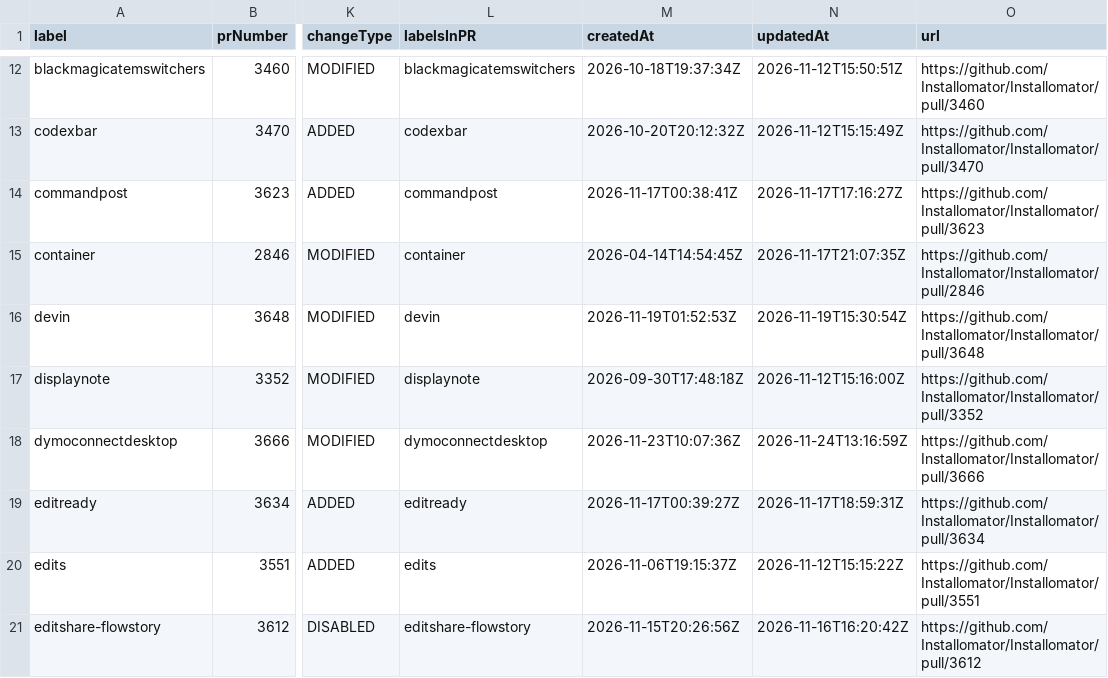
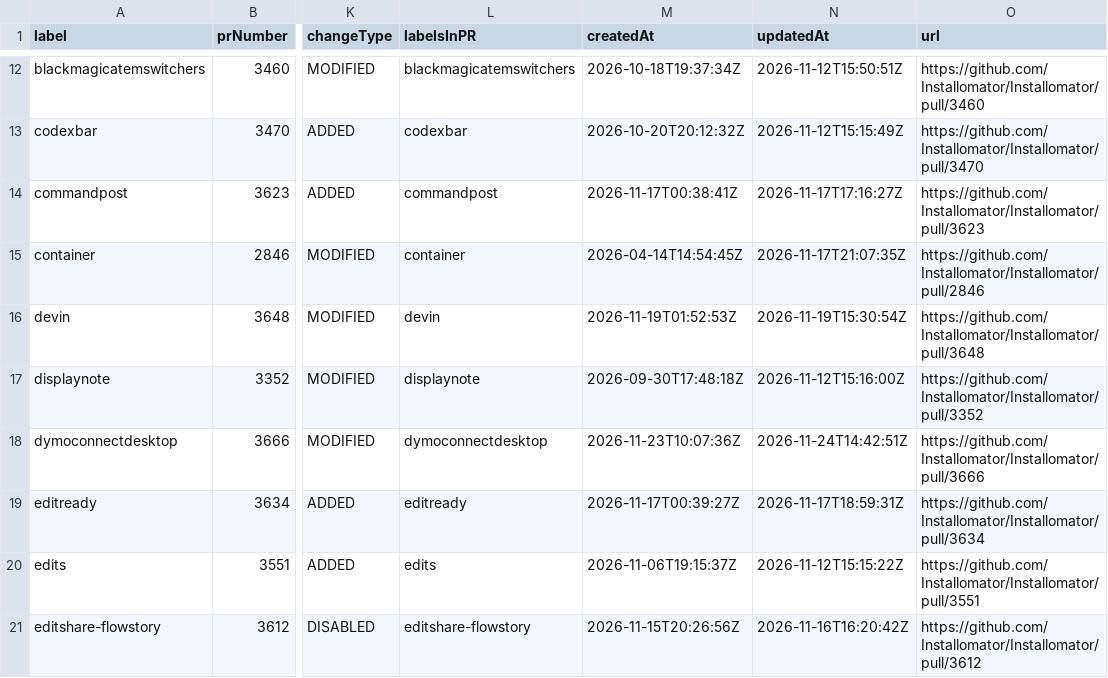
Before and after one commit to gilburns/Installomator-Tracker, a CSV file: label_prs.csv, drawn as a sheet; only a part is shown, gaps mark what is left out; the diff names each change by its address in the sheet, - before the commit and + after, or states it on an @@ line.

```diff
--- a/label_prs.csv
+++ b/label_prs.csv
-N18 (updatedAt): 2026-11-24T13:16:59Z
+N18 (updatedAt): 2026-11-24T14:42:51Z
```
Also changed, not shown: 1 other file.
